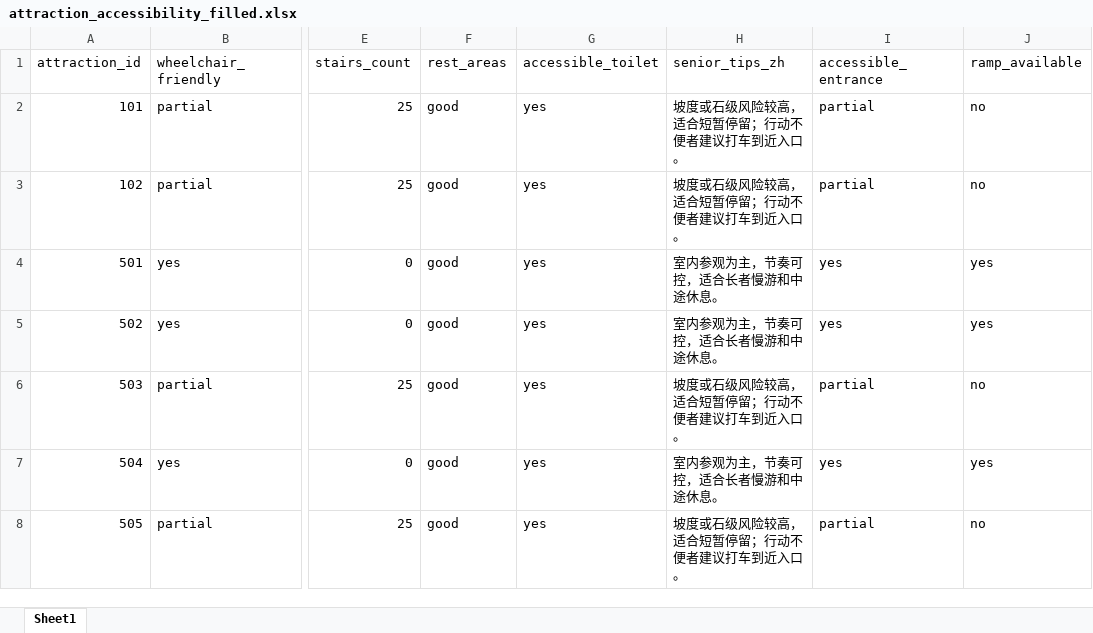
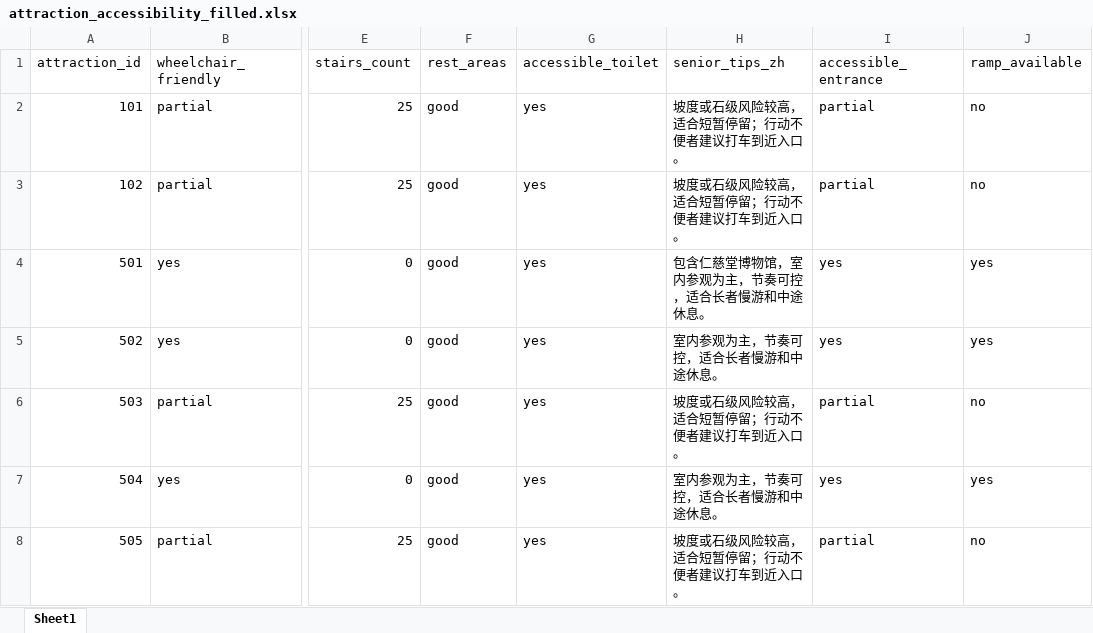
Before and after one commit to mc-sara/Macau-travel-Agent, an Excel workbook: data/excel/attraction_accessibility_filled.xlsx, sheet Sheet1, drawn as a sheet; only a part is shown, gaps mark what is left out; values as stored, in another font and other column widths than the file's, no borders; the diff covers the shown part only; the diff names each change by its address in the sheet, - before the commit and + after, or states it on an @@ line.

```diff
--- a/data/excel/attraction_accessibility_filled.xlsx (sheet Sheet1)
+++ b/data/excel/attraction_accessibility_filled.xlsx (sheet Sheet1)
-H4 (senior_tips_zh): 室内参观为主，节奏可控，适合长者慢游和中途休息。
+H4 (senior_tips_zh): 包含仁慈堂博物馆，室内参观为主，节奏可控，适合长者慢游和中途休息。
```
Also changed, not shown: 16 removed rows and 12 edited cells elsewhere in this sheet, data/excel/attraction_transport_updated.xlsx, data/excel/macau_attractions_master.xlsx, 2 other files.
